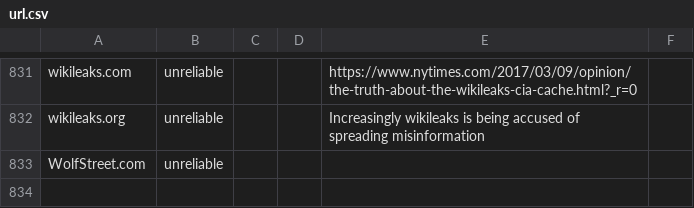
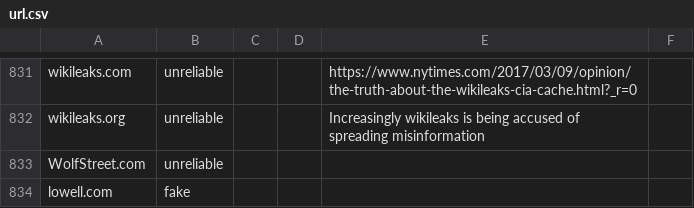
Before and after one commit to kellywillliam/hacktoberfest, a CSV file: url.csv, drawn as a sheet; only a part is shown, gaps mark what is left out.

```diff
--- a/url.csv
+++ b/url.csv
@@ -833 +833,2 @@ wikileaks.org,unreliable, , ,Increasingly wikileaks is being accused of spreadin
 WolfStreet.com,unreliable, , , ,
+lowell.com,fake, , , ,
```
Also changed, not shown: 2 other files.
